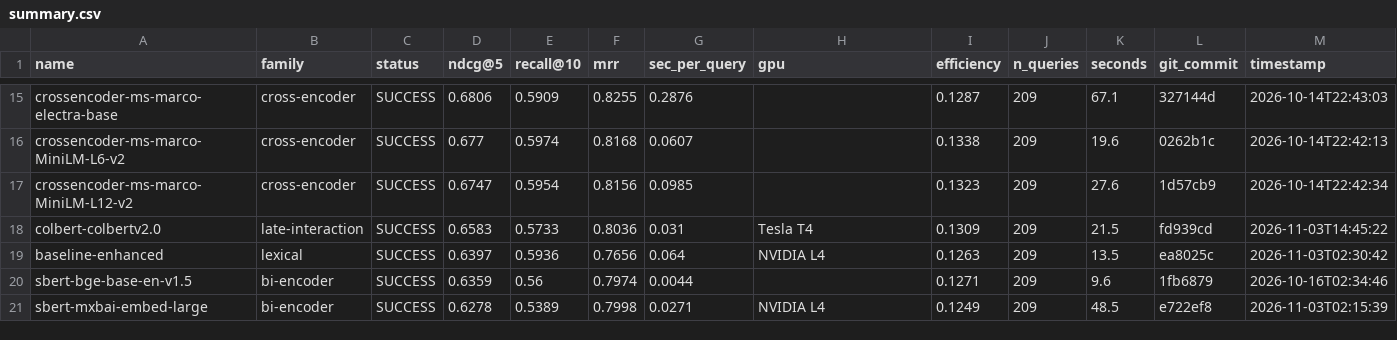
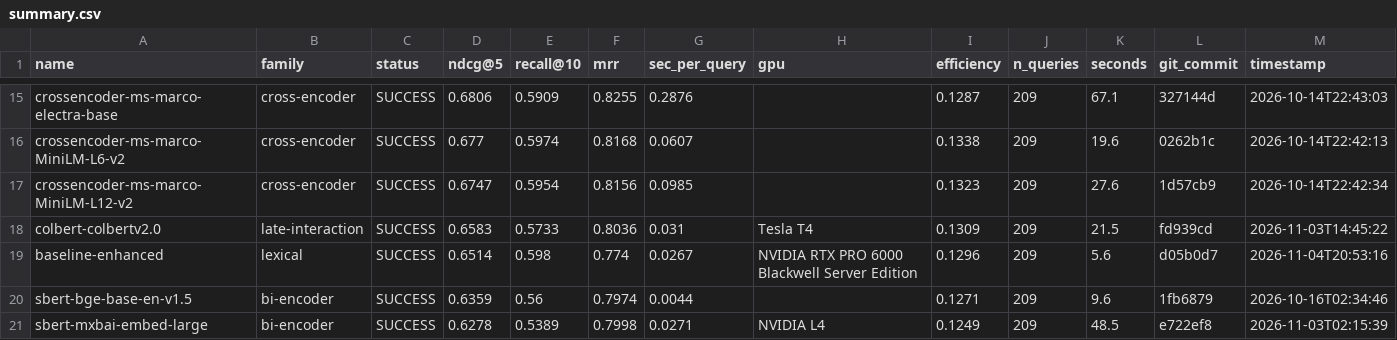
Before and after one commit to ahsank/restaurant-search, a CSV file: research/agent/summary.csv, drawn as a sheet; only a part is shown, gaps mark what is left out; the diff names each change by its address in the sheet, - before the commit and + after, or states it on an @@ line.

Commit message:
Agent iter 89: run_experiment baseline-enhanced

```diff
--- a/research/agent/summary.csv
+++ b/research/agent/summary.csv
-D19 (ndcg@5): 0.6397
+D19 (ndcg@5): 0.6514
-E19 (recall@10): 0.5936
+E19 (recall@10): 0.598
-F19 (mrr): 0.7656
+F19 (mrr): 0.774
-G19 (sec_per_query): 0.064
+G19 (sec_per_query): 0.0267
-H19 (gpu): NVIDIA L4
+H19 (gpu): NVIDIA RTX PRO 6000 Blackwell Server Edition
-I19 (efficiency): 0.1263
+I19 (efficiency): 0.1296
-K19 (seconds): 13.5
+K19 (seconds): 5.6
-L19 (git_commit): ea8025c
+L19 (git_commit): d05b0d7
-M19 (timestamp): 2026-11-03T02:30:42
+M19 (timestamp): 2026-11-04T20:53:16
```
Also changed, not shown: 6 other files.
